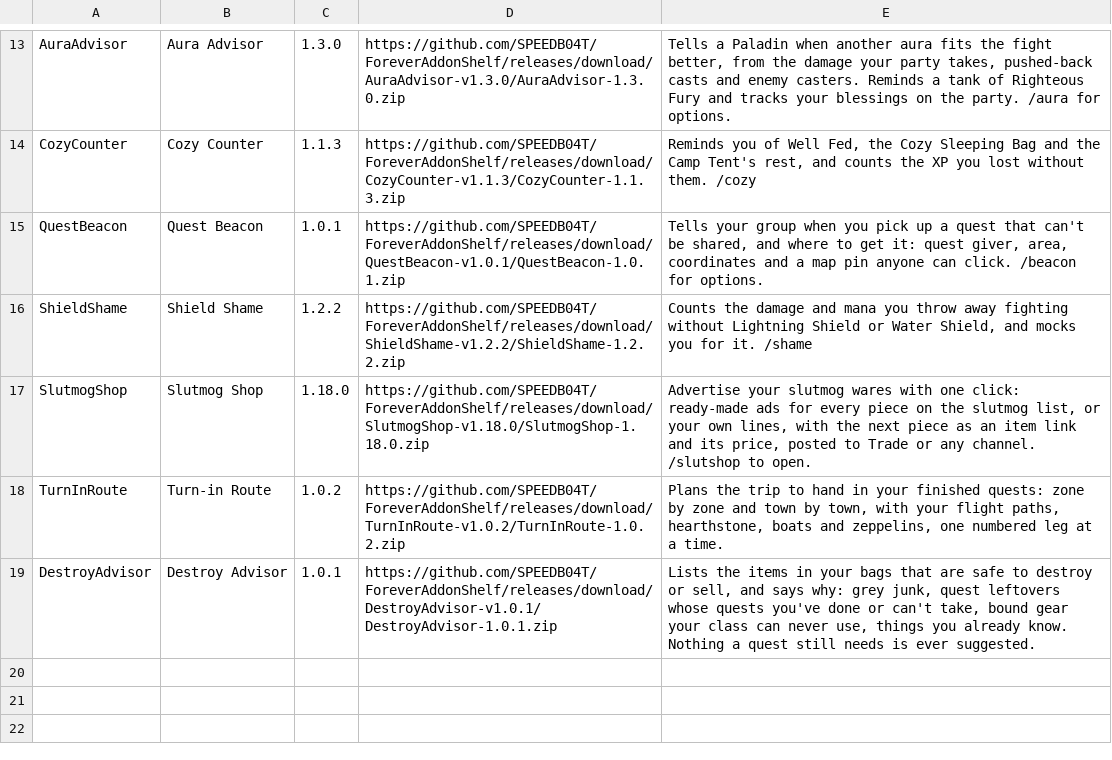
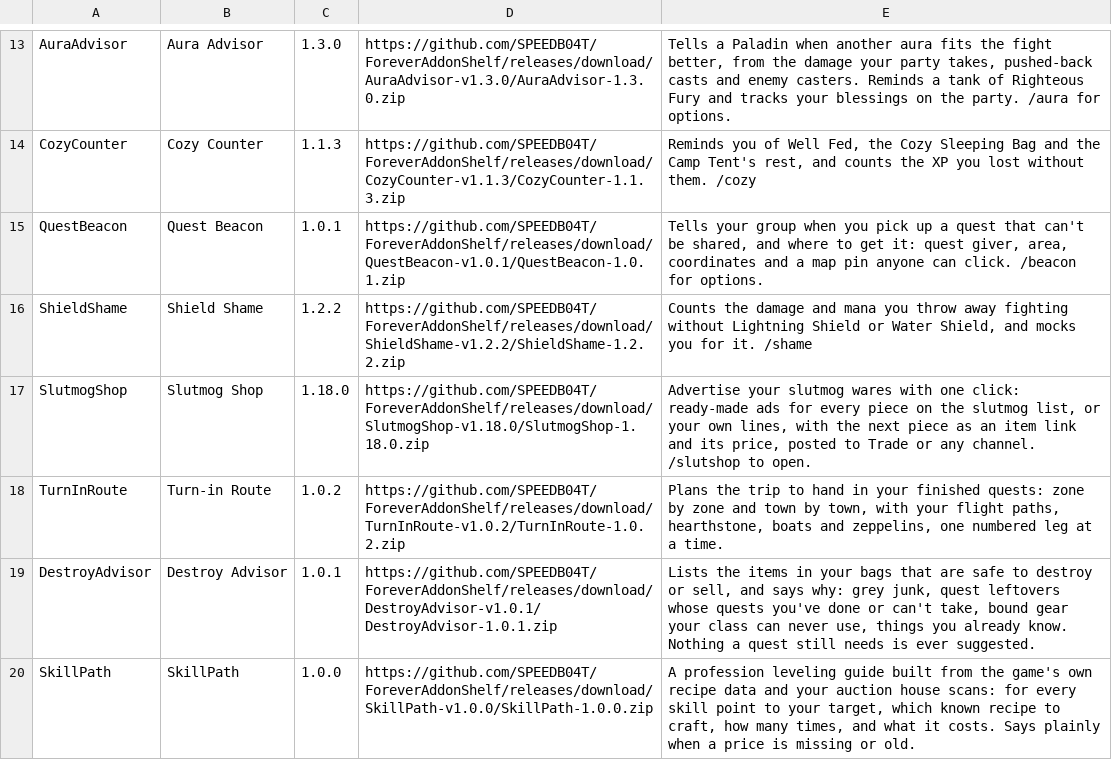
Before and after one commit to SPEEDB04T/ForeverAddonShelf, a TSV file: addons.tsv, drawn as a sheet; only a part is shown, gaps mark what is left out; the diff names each change by its address in the sheet, - before the commit and + after, or states it on an @@ line.

Commit message:
Release SkillPath 1.0.0

```diff
--- a/addons.tsv
+++ b/addons.tsv
+row 20: SkillPath | SkillPath | 1.0.0 | https://github.com/SPEEDB04T/ForeverAddonShelf/releases/download/SkillPath-v1.0.0/SkillPath-1.0.0.zip | A profession leveling guide built from the game's own recipe data and your auction house scans: for every skill point to your target, which known recipe to craft, how many times, and what it costs. Says plainly when a price is missing or old.
```
Also changed, not shown: 12 other files.
